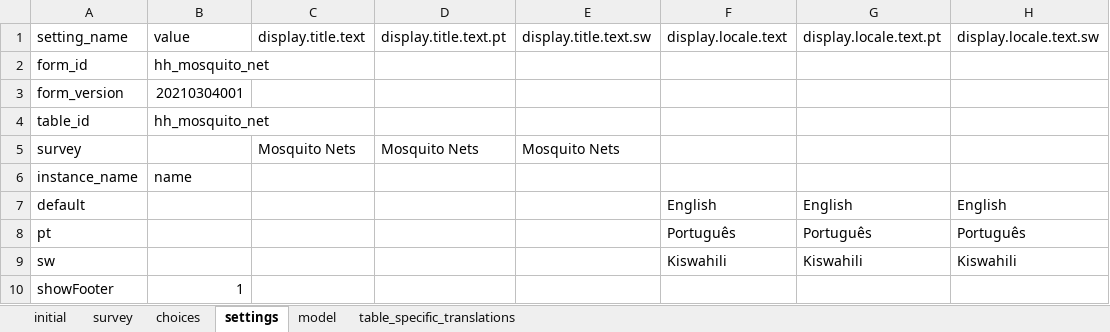
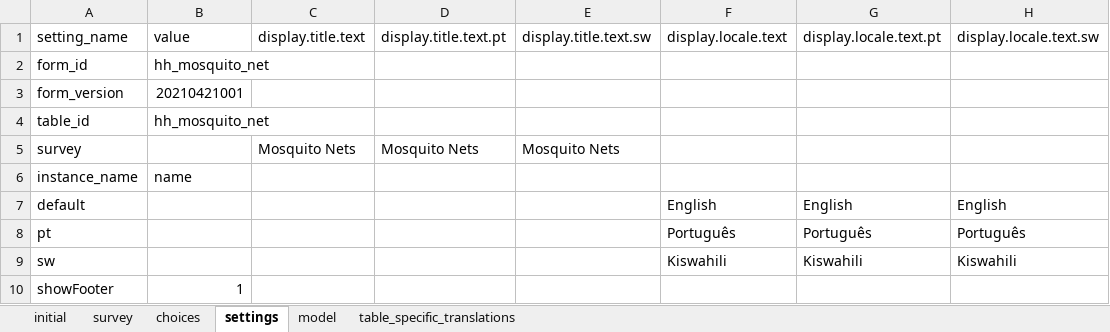
Before and after one commit to karoliscfd/bohemia, an Excel workbook: odkx/app/config/tables/hh_mosquito_net/forms/hh_mosquito_net/hh_mosquito_net.xlsx, sheet settings, drawn as a sheet; values as stored, in another font and other column widths than the file's, no borders; the diff names each change by its address in the sheet, - before the commit and + after, or states it on an @@ line.

```diff
--- a/odkx/app/config/tables/hh_mosquito_net/forms/hh_mosquito_net/hh_mosquito_net.xlsx (sheet settings)
+++ b/odkx/app/config/tables/hh_mosquito_net/forms/hh_mosquito_net/hh_mosquito_net.xlsx (sheet settings)
-B3: 20210304001
+B3: 20210421001
```
Also changed, not shown: sheet survey, 1 other file.
